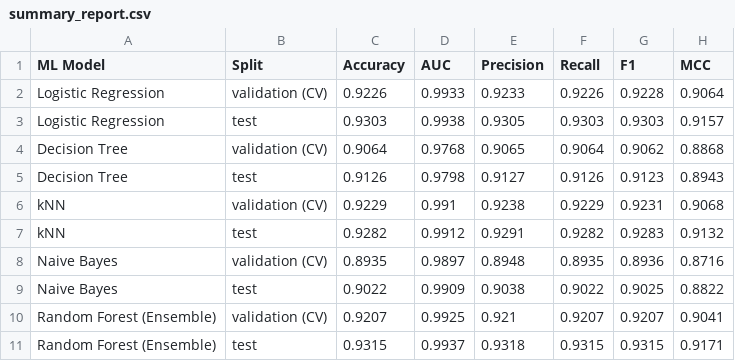
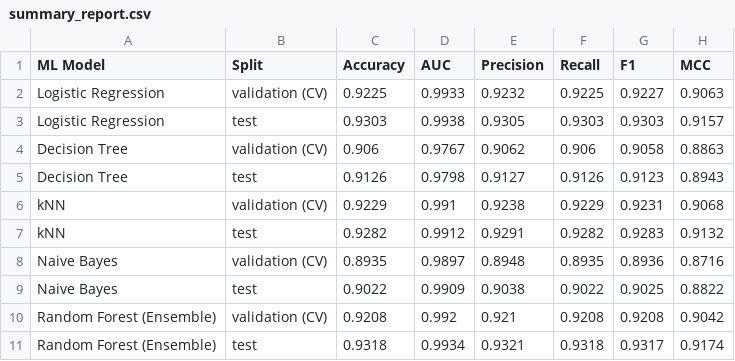
Before and after one commit to sravani-kaza/bean-classifier, a CSV file: model/summary_report.csv, drawn as a sheet; removed rows and columns are numbered as before the commit, all else as after; the diff names each change by its address in the sheet, - before the commit and + after, or states it on an @@ line.

Commit message:
models trained from virtual lab

```diff
--- a/model/summary_report.csv
+++ b/model/summary_report.csv
-row 2: Logistic Regression | validation (CV) | 0.9226 | 0.9933 | 0.9233 | 0.9226 | 0.9228 | 0.9064
+row 2: Logistic Regression | validation (CV) | 0.9225 | 0.9933 | 0.9232 | 0.9225 | 0.9227 | 0.9063
-row 4: Decision Tree | validation (CV) | 0.9064 | 0.9768 | 0.9065 | 0.9064 | 0.9062 | 0.8868
+row 4: Decision Tree | validation (CV) | 0.906 | 0.9767 | 0.9062 | 0.906 | 0.9058 | 0.8863
-row 10: Random Forest (Ensemble) | validation (CV) | 0.9207 | 0.9925 | 0.921 | 0.9207 | 0.9207 | 0.9041
-row 11: Random Forest (Ensemble) | test | 0.9315 | 0.9937 | 0.9318 | 0.9315 | 0.9315 | 0.9171
+row 10: Random Forest (Ensemble) | validation (CV) | 0.9208 | 0.992 | 0.921 | 0.9208 | 0.9208 | 0.9042
+row 11: Random Forest (Ensemble) | test | 0.9318 | 0.9934 | 0.9321 | 0.9318 | 0.9317 | 0.9174
```
Also changed, not shown: 5 other files.
